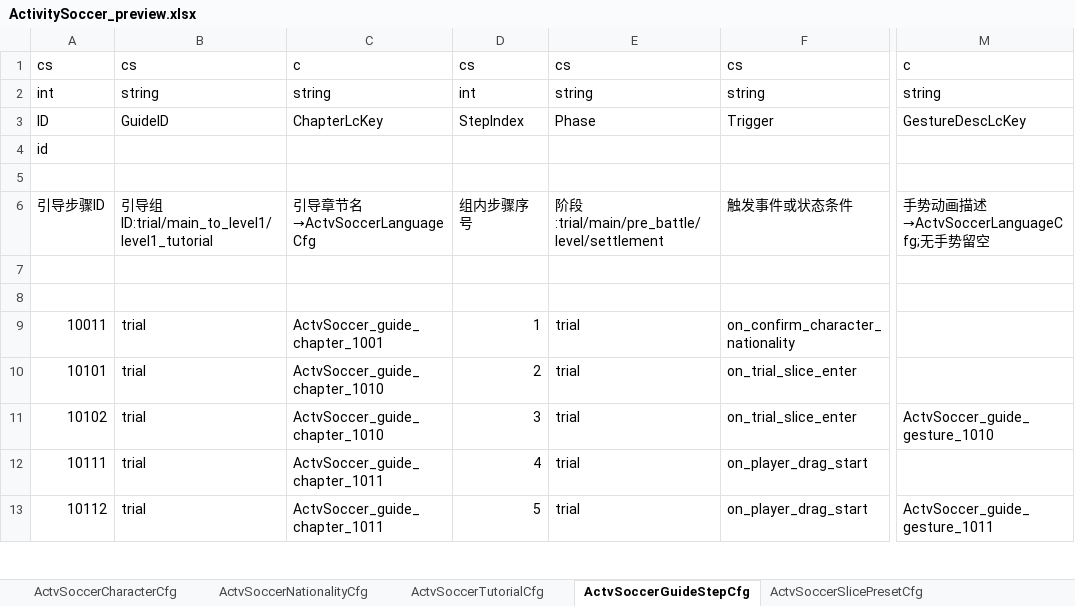
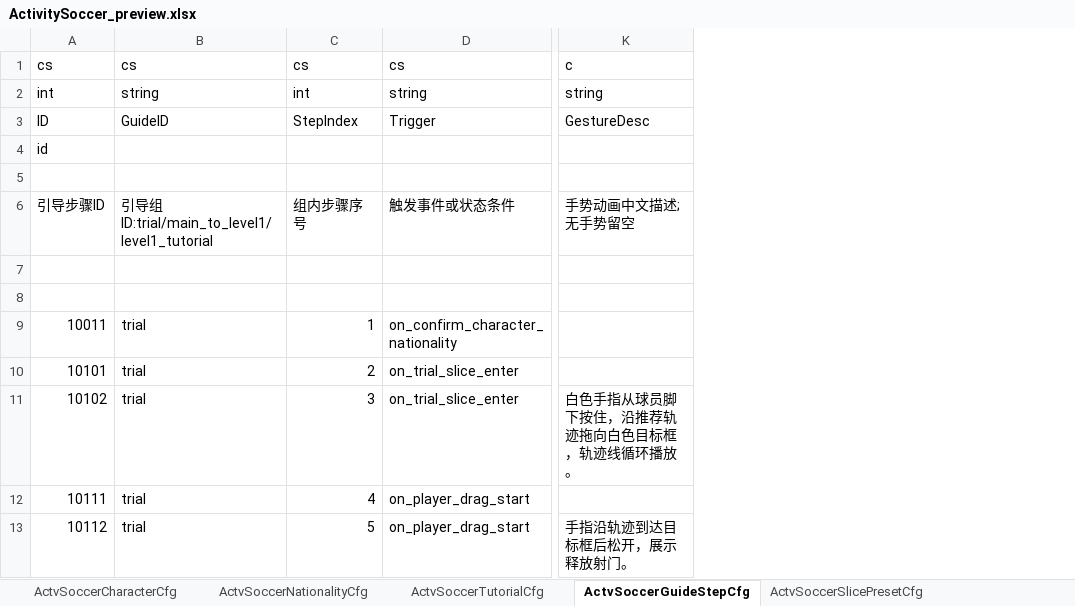
Before and after one commit to RehearsalTap4Fun/MindToDoc, an Excel workbook: output/test-config/ActivitySoccer_preview.xlsx, sheet ActvSoccerGuideStepCfg, drawn as a sheet; only a part is shown, gaps mark what is left out; values as stored, in another font and other column widths than the file's, no borders; removed rows and columns are numbered as before the commit, all else as after; the diff names each change by its address in the sheet, - before the commit and + after, or states it on an @@ line.

```diff
--- a/output/test-config/ActivitySoccer_preview.xlsx (sheet ActvSoccerGuideStepCfg)
+++ b/output/test-config/ActivitySoccer_preview.xlsx (sheet ActvSoccerGuideStepCfg)
-column C, rows 1-13: c | string | ChapterLcKey |  |  | 引导章节名→ActvSoccerLanguageCfg |  |  | ActvSoccer_guide_chapter_1001 | ActvSoccer_guide_chapter_1010 | ActvSoccer_guide_chapter_1010 | ActvSoccer_guide_chapter_1011 | ActvSoccer_guide_chapter_1011
-column E, rows 1-13: cs | string | Phase |  |  | 阶段:trial/main/pre_battle/level/settlement |  |  | trial | trial | trial | trial | trial
-column M, rows 1-13: c | string | GestureDescLcKey |  |  | 手势动画描述→ActvSoccerLanguageCfg;无手势留空 |  |  |  |  | ActvSoccer_guide_gesture_1010 |  | ActvSoccer_guide_gesture_1011
+column K, rows 1-13: c | string | GestureDesc |  |  | 手势动画中文描述;无手势留空 |  |  |  |  | 白色手指从球员脚下按住，沿推荐轨迹拖向白色目标框，轨迹线循环播放。 |  | 手指沿轨迹到达目标框后松开，展示释放射门。
```
Also changed, not shown: output/test-config/ActivitySoccerLanguage.xlsx, 2 other files.
